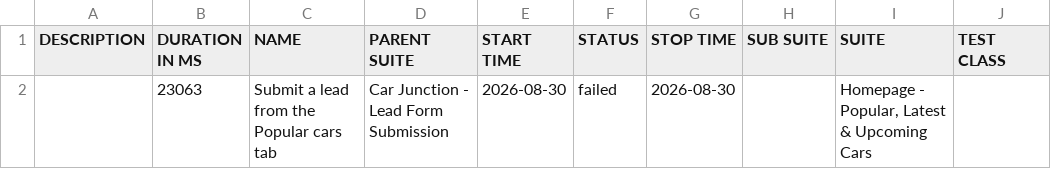
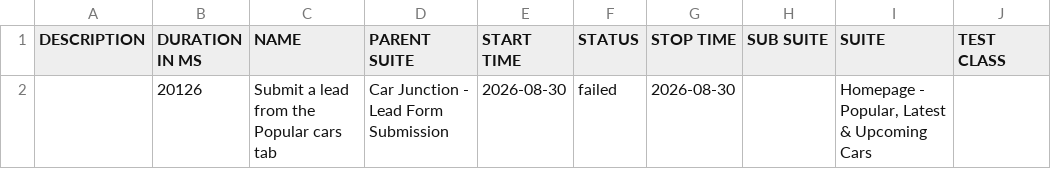
Before and after one commit to venkateshwari-commits/CarJunction-Automation-Report, a CSV file: data/suites.csv, drawn as a sheet; only a part is shown; the diff names each change by its address in the sheet, - before the commit and + after, or states it on an @@ line.

```diff
--- a/data/suites.csv
+++ b/data/suites.csv
-B2 (DURATION IN MS): 23063
+B2 (DURATION IN MS): 20126
```
Also changed, not shown: 19 other files.
